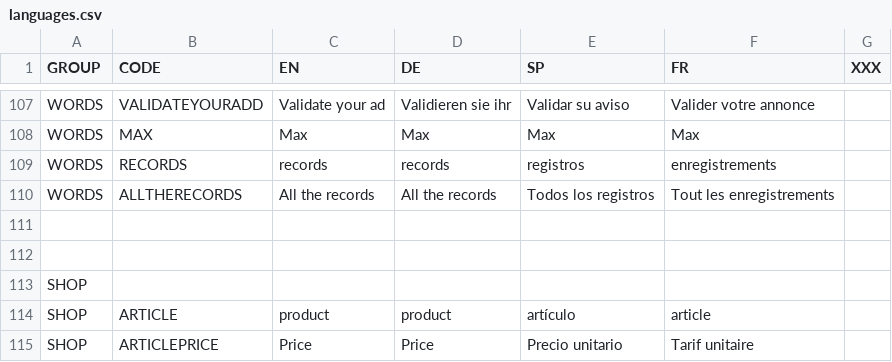
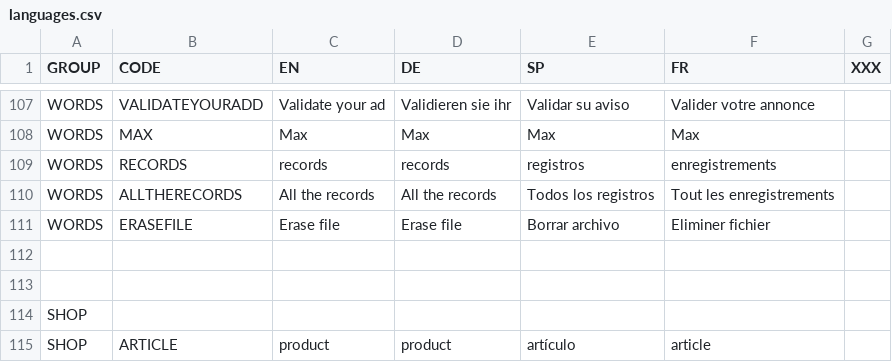
Before and after one commit to fabriciocosta/wiwe, a CSV file: inc/lang/languages.csv, drawn as a sheet; only a part is shown, gaps mark what is left out; the shorter side is filled out with more unchanged rows; the diff names each change by its address in the sheet, - before the commit and + after, or states it on an @@ line.

```diff
--- a/inc/lang/languages.csv
+++ b/inc/lang/languages.csv
+row 111: WORDS | ERASEFILE | Erase file | Erase file | Borrar archivo | Eliminer fichier
```
Also changed, not shown: inc/lang/site.csv, 12 other files.
